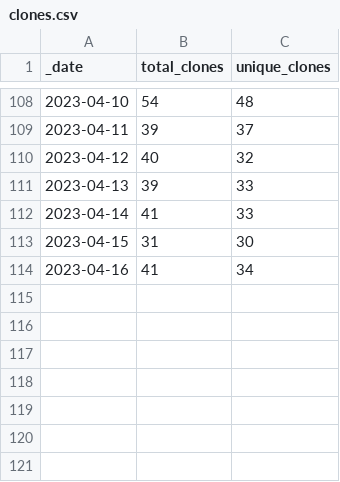
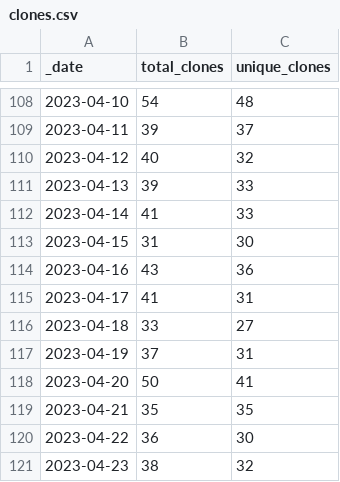
Before and after one commit to Gerschel/sd-web-ui-quickcss, a CSV file: traffic/clones.csv, drawn as a sheet; only a part is shown, gaps mark what is left out.

Commit message:
GitHub traffic

```diff
--- a/traffic/clones.csv
+++ b/traffic/clones.csv
@@ -113,2 +113,9 @@ _date,total_clones,unique_clones
 2023-04-15,31,30
-2023-04-16,41,34
+2023-04-16,43,36
+2023-04-17,41,31
+2023-04-18,33,27
+2023-04-19,37,31
+2023-04-20,50,41
+2023-04-21,35,35
+2023-04-22,36,30
+2023-04-23,38,32
```
Also changed, not shown: traffic/views.csv, 1 other file.
